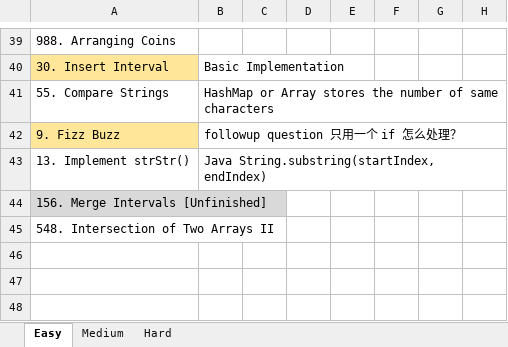
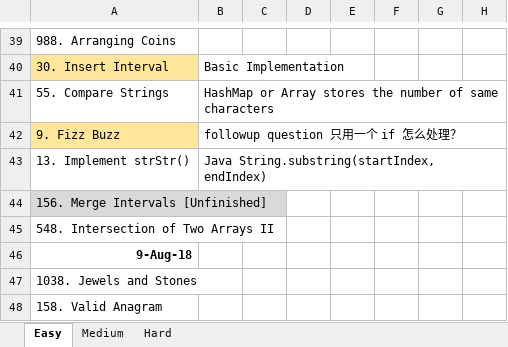
Before and after one commit to Zhenye-Na/lintcode, an Excel workbook: LintCode review.xlsx, sheet Easy, drawn as a sheet; only a part is shown, gaps mark what is left out; values as stored, in another font and other column widths than the file's, no borders; the diff names each change by its address in the sheet, - before the commit and + after, or states it on an @@ line.

```diff
--- a/LintCode review.xlsx (sheet Easy)
+++ b/LintCode review.xlsx (sheet Easy)
+row 46: 9-Aug-18
+row 47: 1038. Jewels and Stones
+row 48: 158. Valid Anagram
```
Also changed, not shown: sheet Medium, 9 other files.
